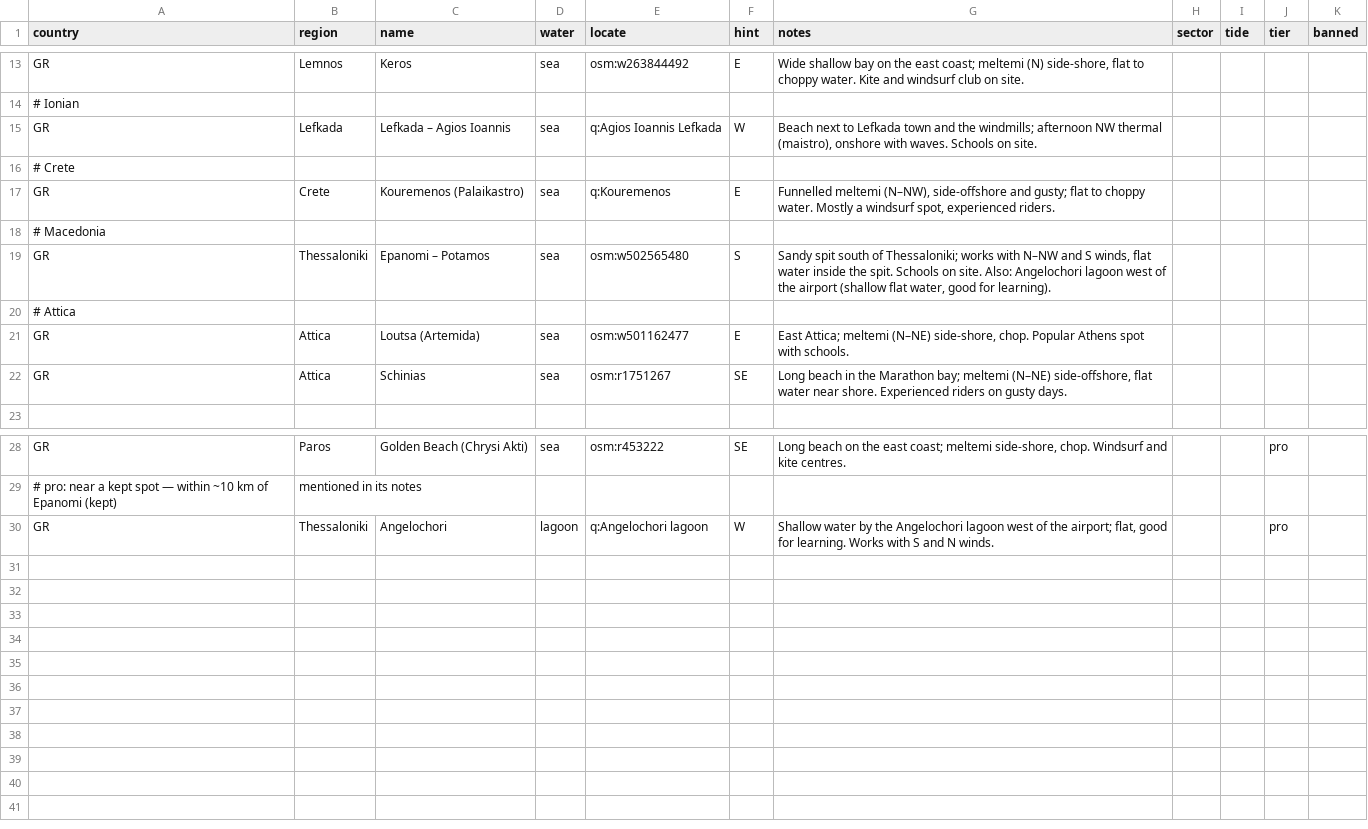
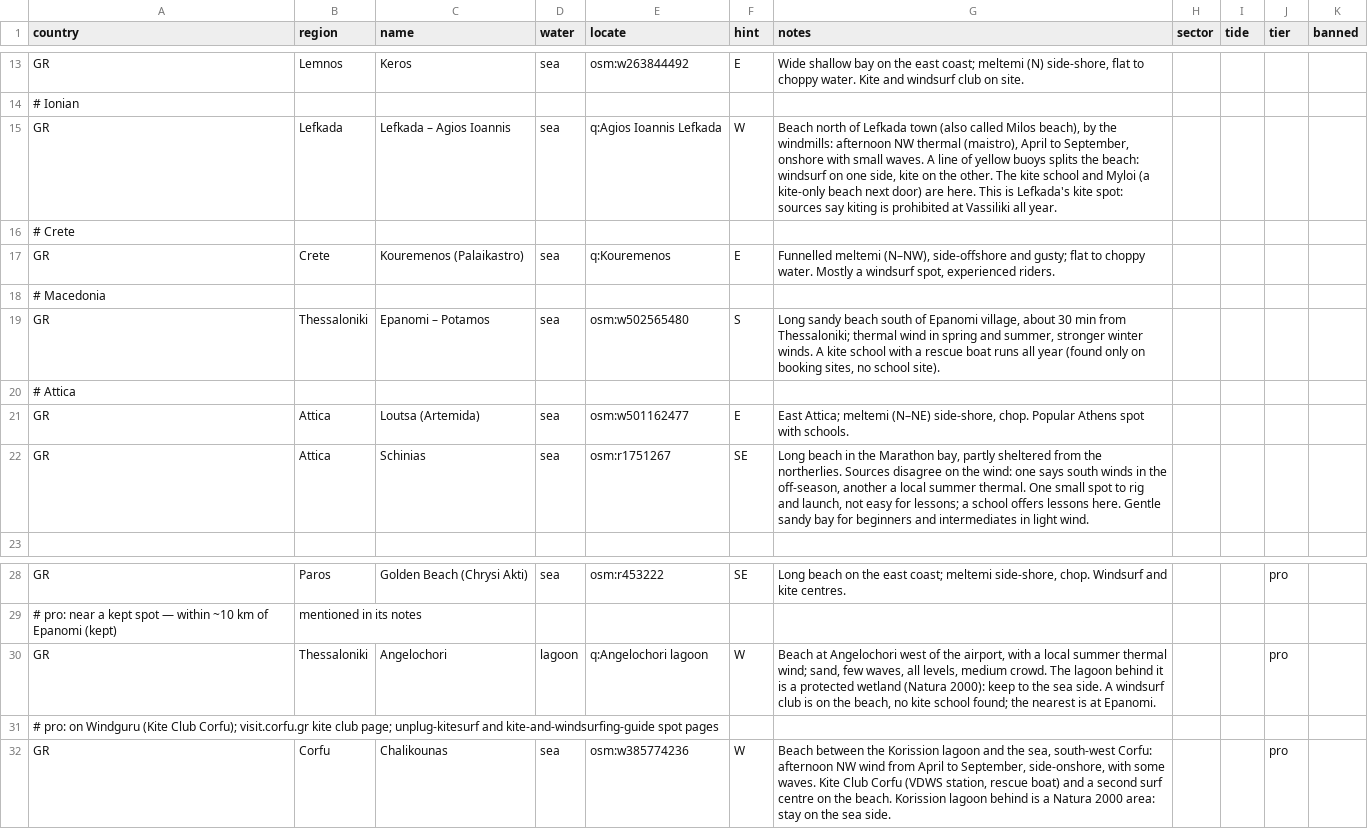
Before and after one commit to benjcvd/wheretokite, a CSV file: tools/spots/GR.csv, drawn as a sheet; only a part is shown, gaps mark what is left out.

```diff
--- a/tools/spots/GR.csv
+++ b/tools/spots/GR.csv
@@ -14,3 +14,3 @@ GR,Lemnos,Keros,sea,osm:w263844492,E,"Wide shallow bay on the east coast; meltem
 # Ionian
-GR,Lefkada,Lefkada – Agios Ioannis,sea,q:Agios Ioannis Lefkada,W,"Beach next to Lefkada town and the windmills; afternoon NW thermal (maistro), onshore with waves. Schools on site.",,,,
+GR,Lefkada,Lefkada – Agios Ioannis,sea,q:Agios Ioannis Lefkada,W,"Beach north of Lefkada town (also called Milos beach), by the windmills: afternoon NW thermal (maistro), April to September, onshore with small waves. A line of yellow buoys splits the beach: windsurf on one side, kite on the other. The kite school and Myloi (a kite-only beach next door) are here. This is Lefkada's kite spot: sources say kiting is prohibited at Vassiliki all year.",,,,
 # Crete
@@ -18,6 +18,6 @@ GR,Crete,Kouremenos (Palaikastro),sea,q:Kouremenos,E,"Funnelled meltemi (N–NW)
 # Macedonia
-GR,Thessaloniki,Epanomi – Potamos,sea,osm:w502565480,S,"Sandy spit south of Thessaloniki; works with N–NW and S winds, flat water inside the spit. Schools on site. Also: Angelochori lagoon west of the airport (shallow flat water, good for learning).",,,,
+GR,Thessaloniki,Epanomi – Potamos,sea,osm:w502565480,S,"Long sandy beach south of Epanomi village, about 30 min from Thessaloniki; thermal wind in spring and summer, stronger winter winds. A kite school with a rescue boat runs all year (found only on booking sites, no school site).",,,,
 # Attica
 GR,Attica,Loutsa (Artemida),sea,osm:w501162477,E,"East Attica; meltemi (N–NE) side-shore, chop. Popular Athens spot with schools.",,,,
-GR,Attica,Schinias,sea,osm:r1751267,SE,"Long beach in the Marathon bay; meltemi (N–NE) side-offshore, flat water near shore. Experienced riders on gusty days.",,,,
+GR,Attica,Schinias,sea,osm:r1751267,SE,"Long beach in the Marathon bay, partly sheltered from the northerlies. Sources disagree on the wind: one says south winds in the off-season, another a local summer thermal. One small spot to rig and launch, not easy for lessons; a school offers lessons here. Gentle sandy bay for beginners and intermediates in light wind.",,,,
 
@@ -29,2 +29,4 @@ GR,Paros,Golden Beach (Chrysi Akti),sea,osm:r453222,SE,"Long beach on the east c
 # pro: near a kept spot — within ~10 km of Epanomi (kept), mentioned in its notes
-GR,Thessaloniki,Angelochori,lagoon,q:Angelochori lagoon,W,"Shallow water by the Angelochori lagoon west of the airport; flat, good for learning. Works with S and N winds.",,,pro,
+GR,Thessaloniki,Angelochori,lagoon,q:Angelochori lagoon,W,"Beach at Angelochori west of the airport, with a local summer thermal wind; sand, few waves, all levels, medium crowd. The lagoon behind it is a protected wetland (Natura 2000): keep to the sea side. A windsurf club is on the beach, no kite school found; the nearest is at Epanomi.",,,pro,
+# pro: on Windguru (Kite Club Corfu); visit.corfu.gr kite club page; unplug-kitesurf and kite-and-windsurfing-guide spot pages
+GR,Corfu,Chalikounas,sea,osm:w385774236,W,"Beach between the Korission lagoon and the sea, south-west Corfu: afternoon NW wind from April to September, side-onshore, with some waves. Kite Club Corfu (VDWS station, rescue boat) and a second surf centre on the beach. Korission lagoon behind is a Natura 2000 area: stay on the sea side.",,,pro,
```
Also changed, not shown: tools/spots/validation/status.csv, 1 other file.
